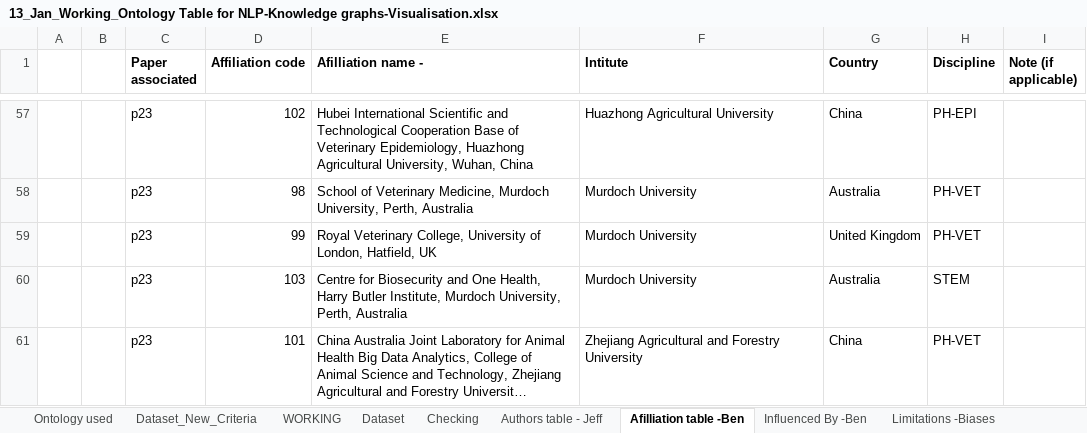
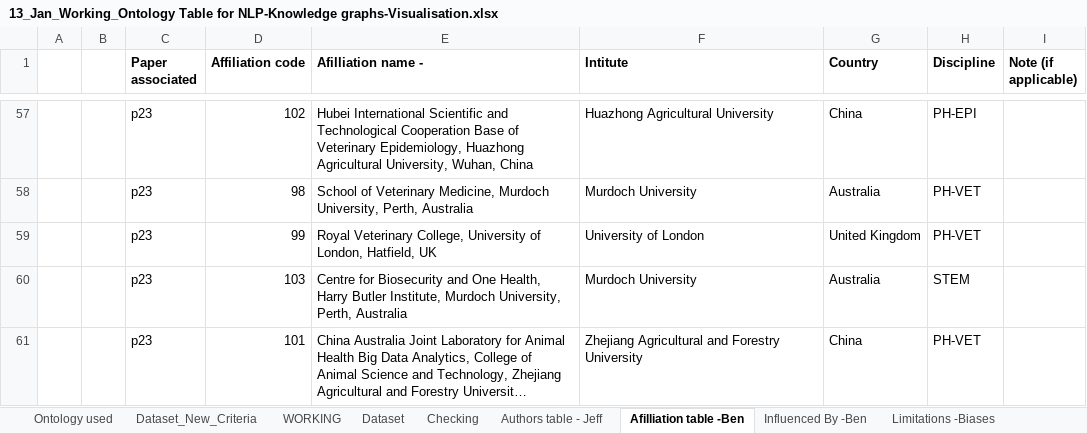
Before and after one commit to Edinburgh-Futures-Institute/epiVis, an Excel workbook: data/13_Jan_Working_Ontology Table for NLP-Knowledge graphs-Visualisation.xlsx, sheet Afilliation table -Ben, drawn as a sheet; only a part is shown, gaps mark what is left out; long unchanged cells end in …; values as stored, in another font and other column widths than the file's, no borders; the diff names each change by its address in the sheet, - before the commit and + after, or states it on an @@ line.

```diff
--- a/data/13_Jan_Working_Ontology Table for NLP-Knowledge graphs-Visualisation.xlsx (sheet Afilliation table -Ben)
+++ b/data/13_Jan_Working_Ontology Table for NLP-Knowledge graphs-Visualisation.xlsx (sheet Afilliation table -Ben)
-F59 (Intitute): Murdoch University
+F59 (Intitute): University of London
```
Also changed, not shown: 8 other files.
